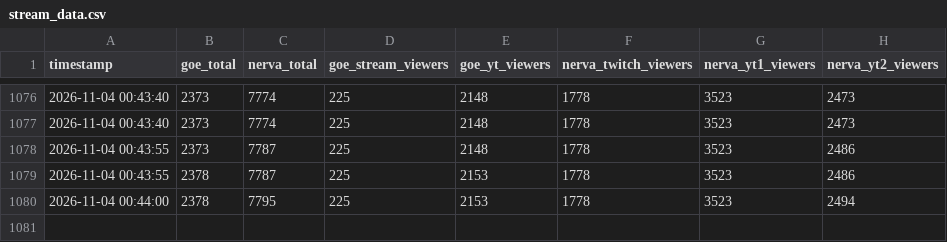
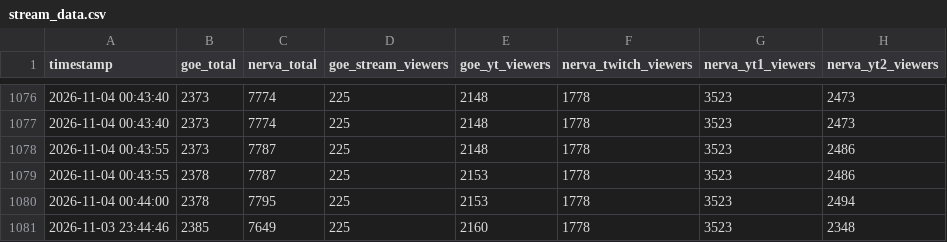
Before and after one commit to Maciejsonik/goe-bunkier, a CSV file: stream_data.csv, drawn as a sheet; only a part is shown, gaps mark what is left out.

```diff
--- a/stream_data.csv
+++ b/stream_data.csv
@@ -1080 +1080,2 @@ timestamp,goe_total,nerva_total,goe_stream_viewers,goe_yt_viewers,nerva_twitch_v
 2026-11-04 00:44:00,2378,7795,225,2153,1778,3523,2494
+2026-11-03 23:44:46,2385,7649,225,2160,1778,3523,2348
```
Also changed, not shown: 5 other files.
